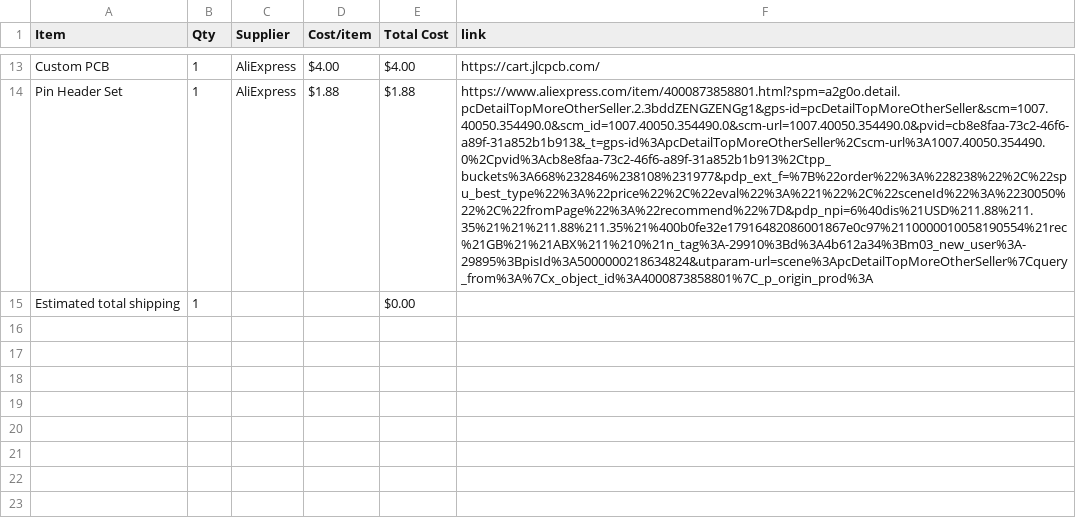
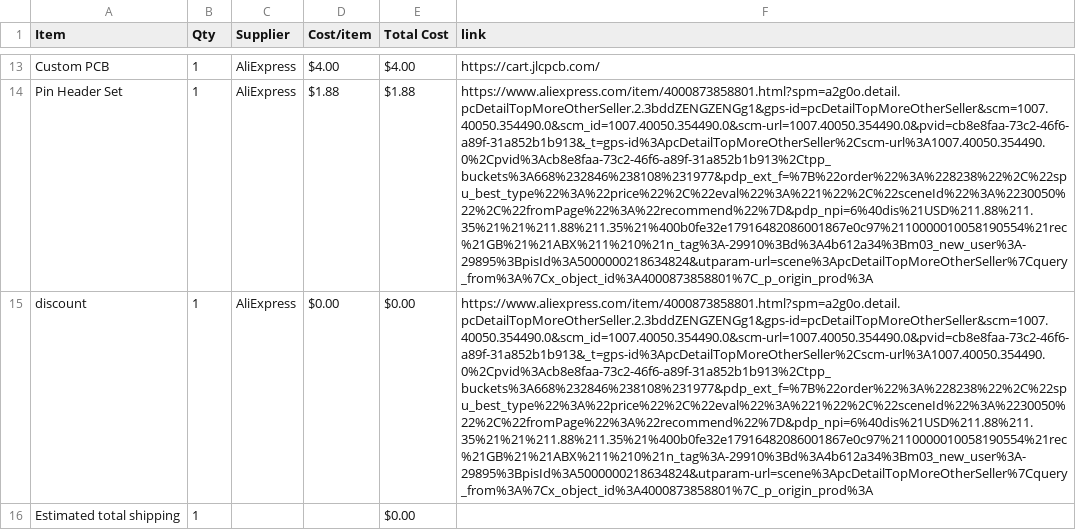
Before and after one commit to BumbleBee1010/Game-Station, a CSV file: BOM.csv, drawn as a sheet; only a part is shown, gaps mark what is left out; the diff names each change by its address in the sheet, - before the commit and + after, or states it on an @@ line.

Commit message:
Sync Gaming Station from Half Life

```diff
--- a/BOM.csv
+++ b/BOM.csv
+row 15: discount | 1 | AliExpress | $0.00 | $0.00 | https://www.aliexpress.com/item/4000873858801.html?spm=a2g0o.detail.pcDetailTopMoreOtherSeller.2.3bddZENGZENGg1&gps-id=pcDetailTopMoreOtherSeller&scm=1007.40050.354490.0&scm_id=1007.40050.354490.0&scm-url=1007.40050.354490.0&pvid=cb8e8faa-73c2-46f6-a89f-31a852b1b913&_t=gps-id%3ApcDetailTopMoreOtherSeller%2Cscm-url%3A1007.40050.354490.0%2Cpvid%3Acb8e8faa-73c2-46f6-a89f-31a852b1b913%2Ctpp_buckets%3A668%232846%238108%231977&pdp_ext_f=%7B%22order%22%3A%228238%22%2C%22spu_best_type%22%3A%22price%22%2C%22eval%22%3A%221%22%2C%22sceneId%22%3A%2230050%22%2C%22fromPage%22%3A%22recommend%22%7D&pdp_npi=6%40dis%21USD%211.88%211.35%21%21%211.88%211.35%21%400b0fe32e17916482086001867e0c97%2110000010058190554%21rec%21GB%21%21ABX%211%210%21n_tag%3A-29910%3Bd%3A4b612a34%3Bm03_new_user%3A-29895%3BpisId%3A5000000218634824&utparam-url=scene%3ApcDetailTopMoreOtherSeller%7Cquery_from%3A%7Cx_object_id%3A4000873858801%7C_p_origin_prod%3A
```
